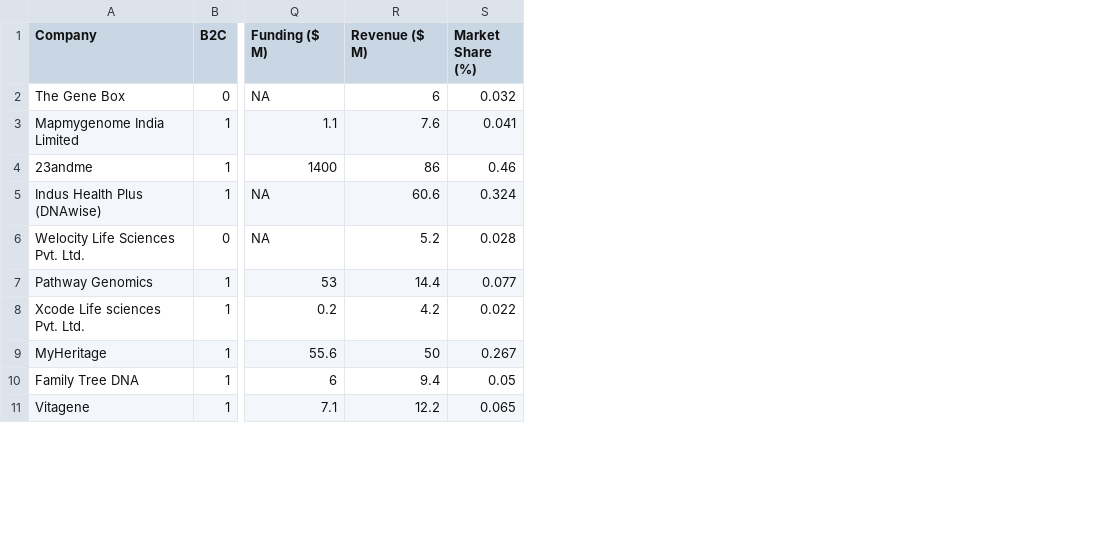
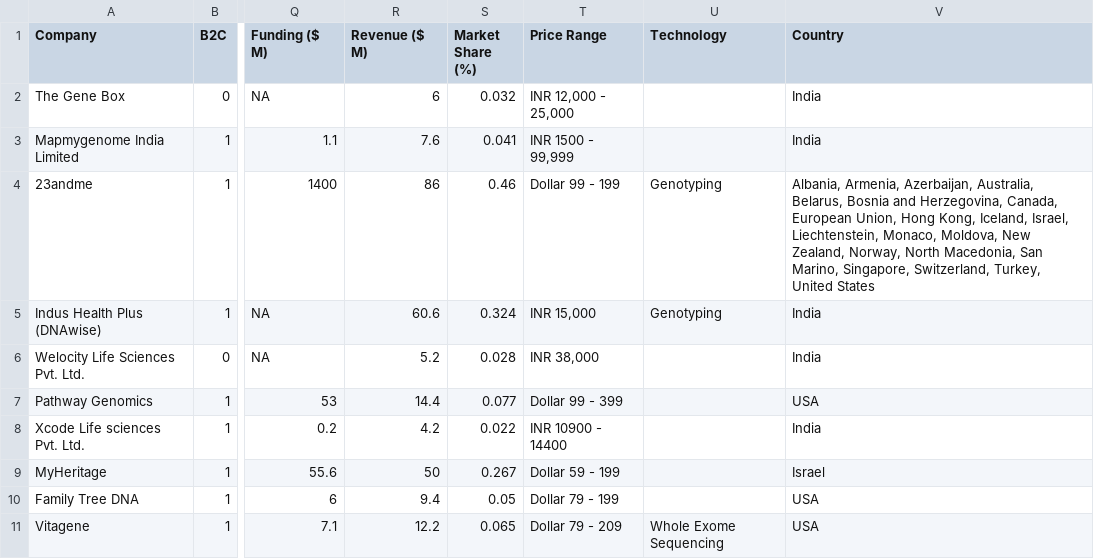
Before and after one commit to bhaveshpancholi/Competitor-Anlysis, a CSV file: Competitors.csv, drawn as a sheet; only a part is shown, gaps mark what is left out; the diff names each change by its address in the sheet, - before the commit and + after, or states it on an @@ line.

```diff
--- a/Competitors.csv
+++ b/Competitors.csv
+column T (Price Range), rows 2-11: INR 12,000 - 25,000 | INR 1500 - 99,999 | Dollar 99 - 199 | INR 15,000 | INR 38,000 | Dollar 99 - 399 | INR 10900 - 14400 | Dollar 59 - 199 | Dollar 79 - 199 | Dollar 79 - 209
+column U (Technology), rows 4-11: Genotyping | Genotyping |  |  |  |  |  | Whole Exome Sequencing
+column V (Country), rows 2-11: India | India | Albania, Armenia, Azerbaijan, Australia, Belarus, Bosnia and Herzegovina, Canada, European Union, Hong Kong, Iceland, Israel, Liechtenstein, Monaco, Moldova, New Zealand, Norway, North Macedonia, San Marino, Singapore, Switzerland, Turkey, United States | India | India | USA | India | Israel | USA | USA
```
Also changed, not shown: 1 other file.
